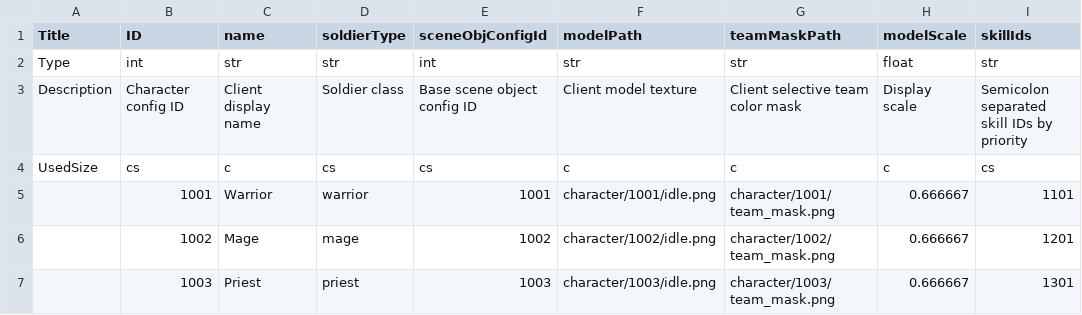
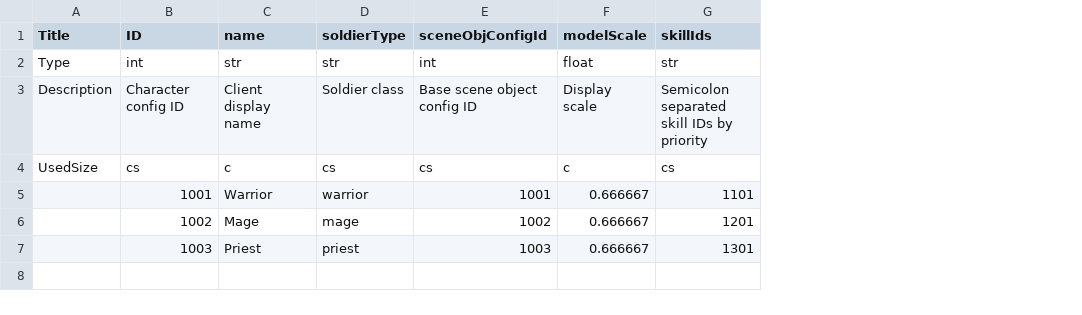
Before and after one commit to jojohello/Laya_FrameworkJ, a CSV file: Config/csv/Character.csv, drawn as a sheet; only a part is shown; the diff names each change by its address in the sheet, - before the commit and + after, or states it on an @@ line.

```diff
--- a/Config/csv/Character.csv
+++ b/Config/csv/Character.csv
-column F (modelPath), rows 2-7: str | Client model texture | c | character/1001/idle.png | character/1002/idle.png | character/1003/idle.png
-column G (teamMaskPath), rows 2-7: str | Client selective team color mask | c | character/1001/team_mask.png | character/1002/team_mask.png | character/1003/team_mask.png
```
Also changed, not shown: 55 other files.
